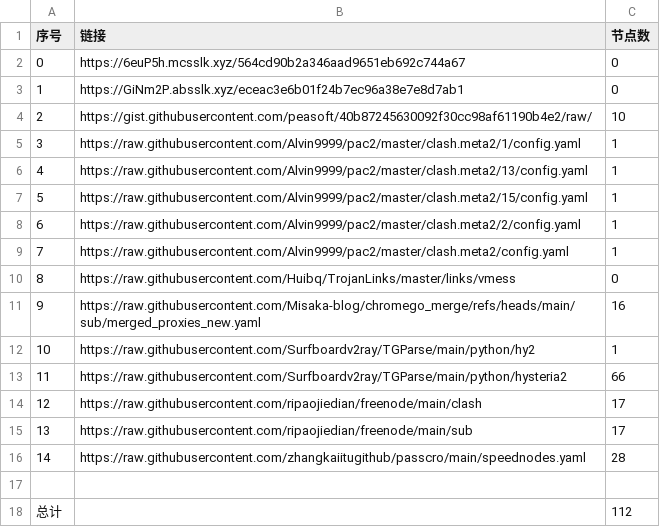
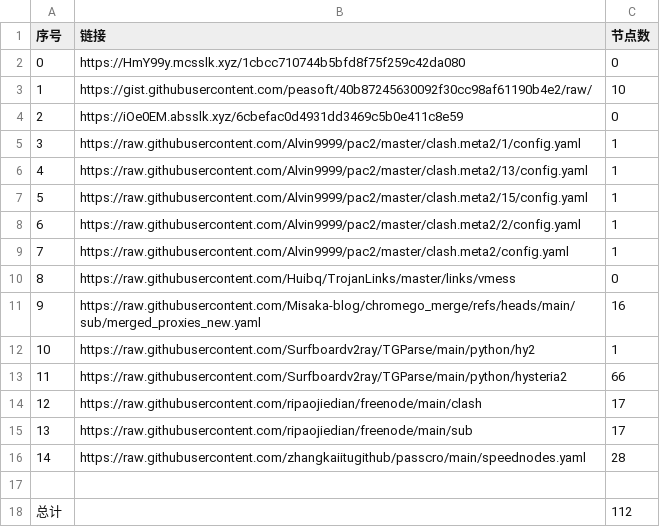
Before and after one commit to bobvane/AutoNode, a CSV file: list_result.csv, drawn as a sheet.

```diff
--- a/list_result.csv
+++ b/list_result.csv
@@ -1,5 +1,5 @@
 序号,链接,节点数
-0,https://6euP5h.mcsslk.xyz/564cd90b2a346aad9651eb692c744a67,0
-1,https://GiNm2P.absslk.xyz/eceac3e6b01f24b7ec96a38e7e8d7ab1,0
-2,https://gist.githubusercontent.com/peasoft/40b87245630092f30cc98af61190b4e2/raw/,10
+0,https://HmY99y.mcsslk.xyz/1cbcc710744b5bfd8f75f259c42da080,0
+1,https://gist.githubusercontent.com/peasoft/40b87245630092f30cc98af61190b4e2/raw/,10
+2,https://iOe0EM.absslk.xyz/6cbefac0d4931dd3469c5b0e411c8e59,0
 3,https://raw.githubusercontent.com/Alvin9999/pac2/master/clash.meta2/1/config.yaml,1
```
Also changed, not shown: 3 other files.
